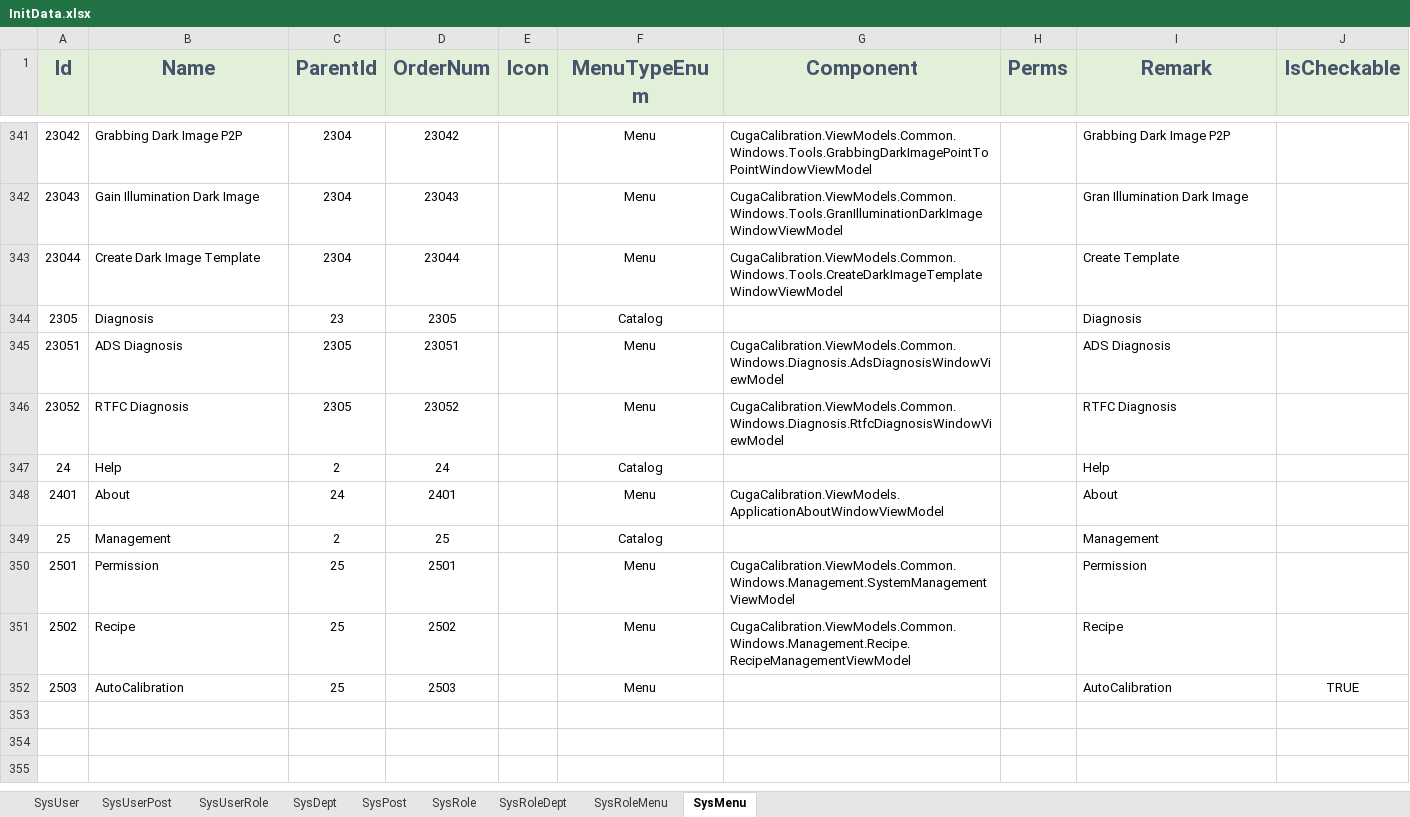
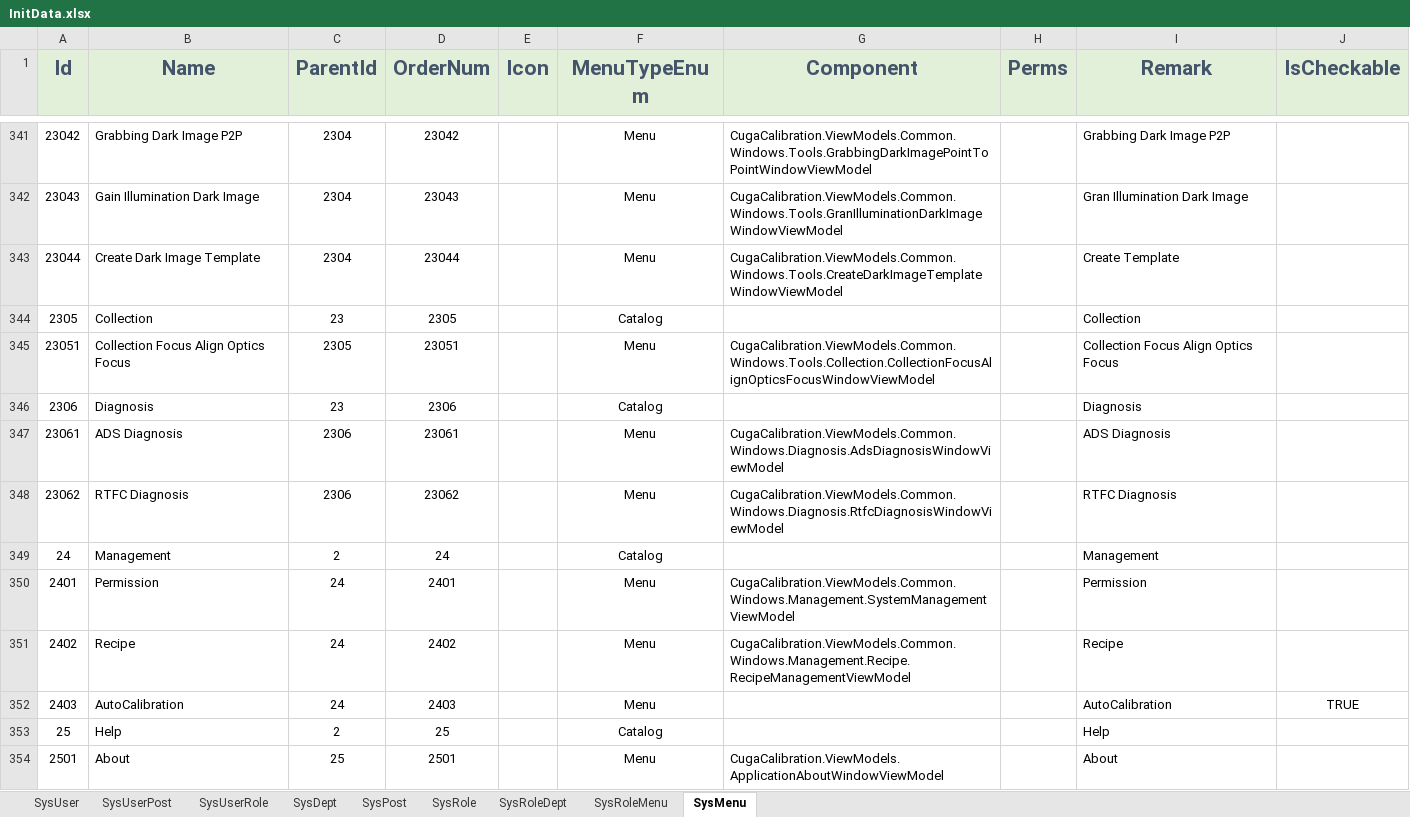
Before and after one commit to semix-global/netcore_semix_cuga_calibration, an Excel workbook: Sources/Cuga-Calibration-Solution/Assets/Data/InitData.xlsx, sheet SysMenu, drawn as a sheet; only a part is shown, gaps mark what is left out; values as stored, in another font and other column widths than the file's, no borders; removed rows and columns are numbered as before the commit, all else as after; the diff names each change by its address in the sheet, - before the commit and + after, or states it on an @@ line.

```diff
--- a/Sources/Cuga-Calibration-Solution/Assets/Data/InitData.xlsx (sheet SysMenu)
+++ b/Sources/Cuga-Calibration-Solution/Assets/Data/InitData.xlsx (sheet SysMenu)
-B344 (Name): Diagnosis
+B344 (Name): Collection
-I344 (Remark): Diagnosis
+I344 (Remark): Collection
-B345 (Name): ADS Diagnosis
+B345 (Name): Collection Focus Align Optics Focus
-G345 (Component): CugaCalibration.ViewModels.Common.Windows.Diagnosis.AdsDiagnosisWindowViewModel
+G345 (Component): CugaCalibration.ViewModels.Common.Windows.Tools.Collection.CollectionFocusAlignOpticsFocusWindowViewModel
-I345 (Remark): ADS Diagnosis
+I345 (Remark): Collection Focus Align Optics Focus
+row 346: 2306 | Diagnosis | 23 | 2306 |  | Catalog |  |  | Diagnosis
+row 347: 23061 | ADS Diagnosis | 2306 | 23061 |  | Menu | CugaCalibration.ViewModels.Common.Windows.Diagnosis.AdsDiagnosisWindowViewModel |  | ADS Diagnosis
-A348 (Id): 23052
+A348 (Id): 23062
-C348 (ParentId): 2305
+C348 (ParentId): 2306
-D348 (OrderNum): 23052
+D348 (OrderNum): 23062
-B349 (Name): Help
+B349 (Name): Management
-I349 (Remark): Help
+I349 (Remark): Management
-B350 (Name): About
+B350 (Name): Permission
-G350 (Component): CugaCalibration.ViewModels.ApplicationAboutWindowViewModel
+G350 (Component): CugaCalibration.ViewModels.Common.Windows.Management.SystemManagementViewModel
-I350 (Remark): About
+I350 (Remark): Permission
+row 351: 2402 | Recipe | 24 | 2402 |  | Menu | CugaCalibration.ViewModels.Common.Windows.Management.Recipe.RecipeManagementViewModel |  | Recipe
+row 352: 2403 | AutoCalibration | 24 | 2403 |  | Menu |  |  | AutoCalibration | TRUE
-B353 (Name): Management
+B353 (Name): Help
-I353 (Remark): Management
+I353 (Remark): Help
-B354 (Name): Permission
+B354 (Name): About
-G354 (Component): CugaCalibration.ViewModels.Common.Windows.Management.SystemManagementViewModel
+G354 (Component): CugaCalibration.ViewModels.ApplicationAboutWindowViewModel
-I354 (Remark): Permission
+I354 (Remark): About
-row 351: 2502 | Recipe | 25 | 2502 |  | Menu | CugaCalibration.ViewModels.Common.Windows.Management.Recipe.RecipeManagementViewModel |  | Recipe
-row 352: 2503 | AutoCalibration | 25 | 2503 |  | Menu |  |  | AutoCalibration | TRUE
```
Also changed, not shown: 2 other files.
